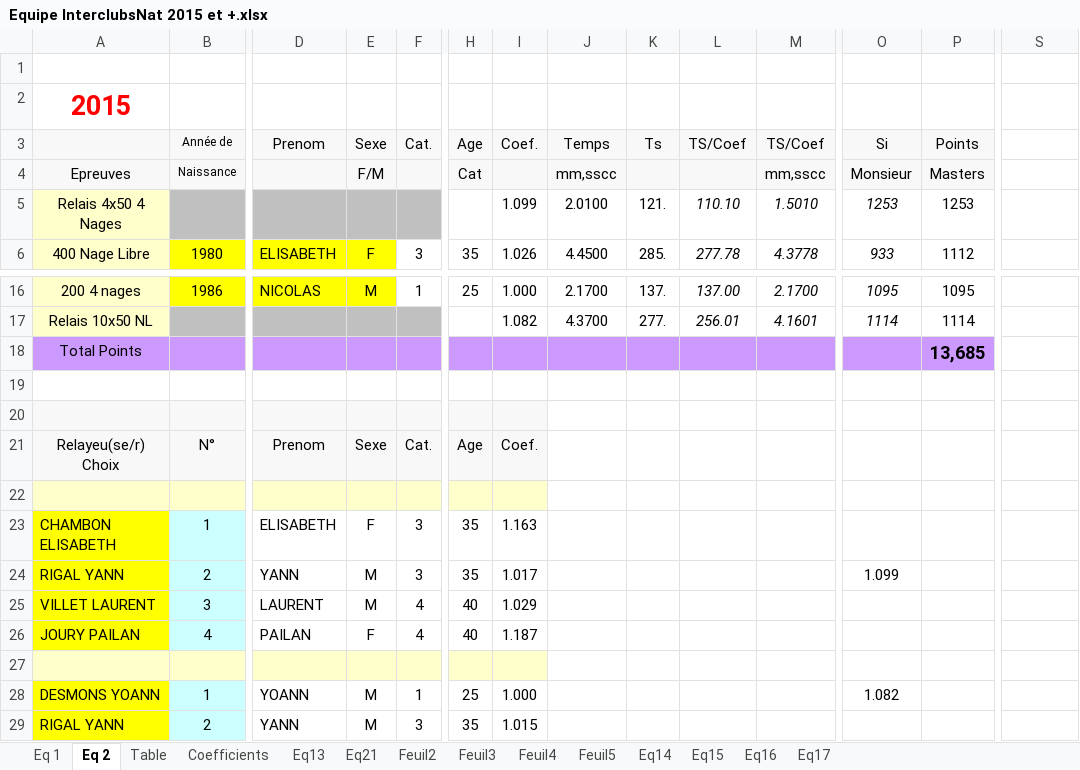
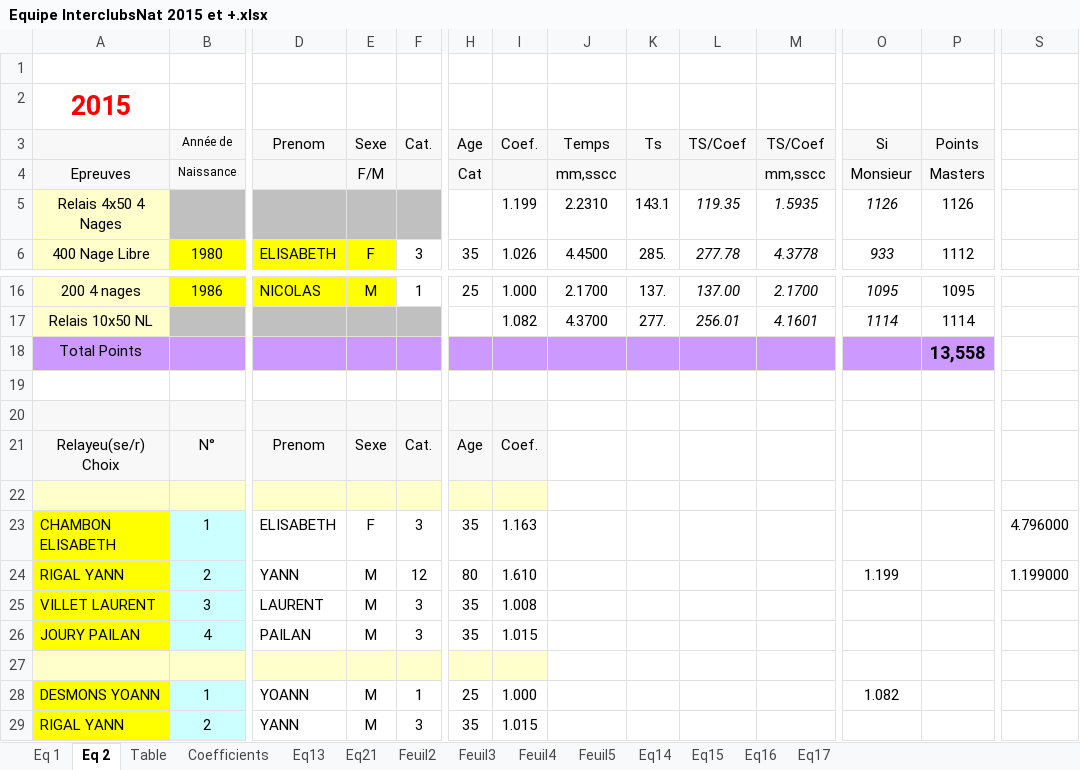
Before and after one commit to H38uS/EquipeInterclub, an Excel workbook: src/main/resources/Equipe InterclubsNat 2015 et +.xlsx, sheet Eq 2, drawn as a sheet; only a part is shown, gaps mark what is left out; values as stored, in another font and other column widths than the file's, no borders; conditional formats not drawn; the diff names each change by its address in the sheet, - before the commit and + after, or states it on an @@ line.

```diff
--- a/src/main/resources/Equipe InterclubsNat 2015 et +.xlsx (sheet Eq 2)
+++ b/src/main/resources/Equipe InterclubsNat 2015 et +.xlsx (sheet Eq 2)
-I5: 1.099
+I5: 1.199
-J5: 2.0100
+J5: 2.2310
-K5: 121.
+K5: 143.1
-L5: 110.10
+L5: 119.35
-M5: 1.5010
+M5: 1.5935
-O5: 1253
+O5: 1126
-P5: 1253
+P5: 1126
-P18: 13,685
+P18: 13,558
-S23: (empty)
+S23: 4.796000
-F24: 3
+F24: 12
-H24: 35
+H24: 80
-I24: 1.017
+I24: 1.610
-O24: 1.099
+O24: 1.199
-S24: (empty)
+S24: 1.199000
-F25:F26: 4
+F25:F26: 3
-H25:H26: 40
+H25:H26: 35
-I25: 1.029
+I25: 1.008
-E26: F
+E26: M
-I26: 1.187
+I26: 1.015
```
Also changed, not shown: formulas that keep their value, 6 other files.
